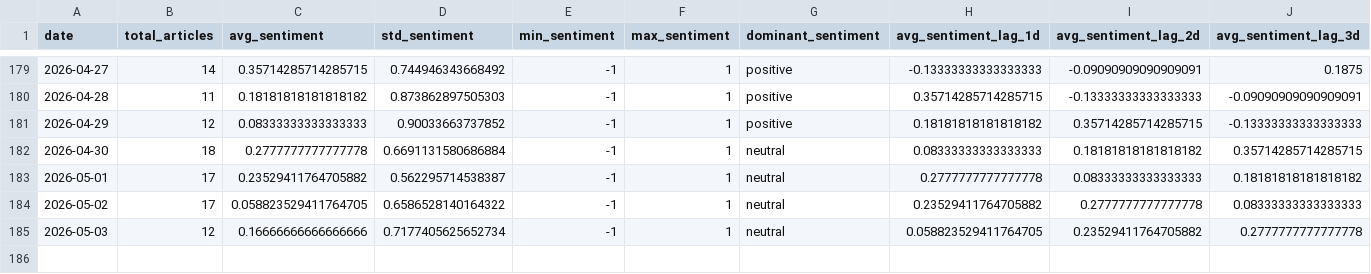
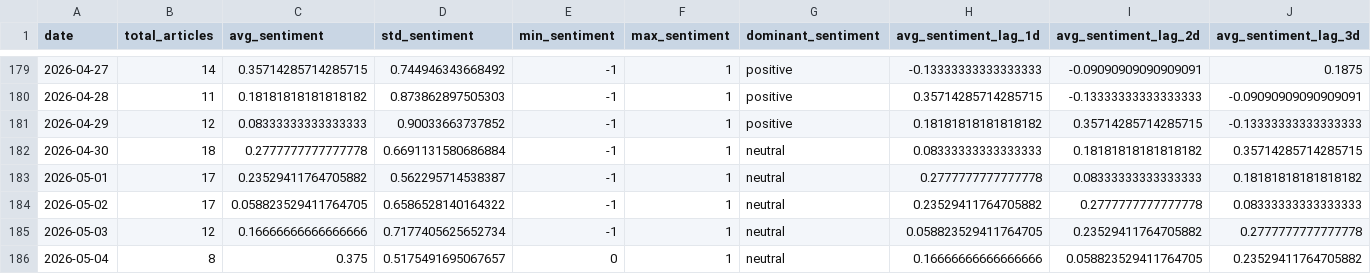
Before and after one commit to davidjosipovic/news-trend-analysis, a CSV file: data/processed/daily_aggregates.csv, drawn as a sheet; only a part is shown, gaps mark what is left out; rows hold the shown columns only; the diff names each change by its address in the sheet, - before the commit and + after, or states it on an @@ line.

```diff
--- a/data/processed/daily_aggregates.csv
+++ b/data/processed/daily_aggregates.csv
+row 186: 2026-05-04 | 8 | 0.375 | 0.5175491695067657 | 0 | 1 | neutral | 0.16666666666666666 | 0.058823529411764705 | 0.23529411764705882
```
Also changed, not shown: 13 other files.
